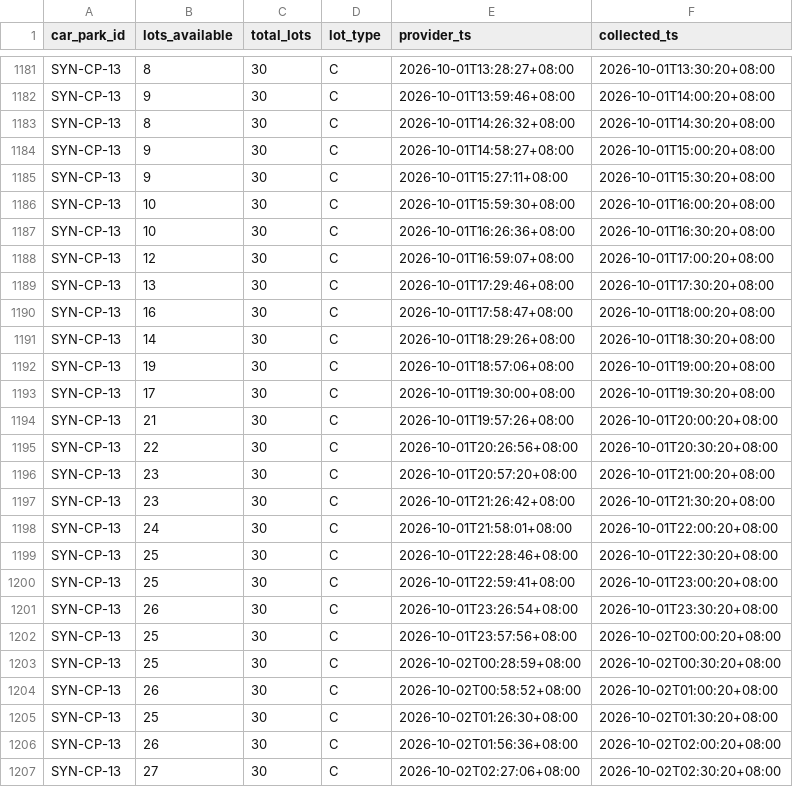
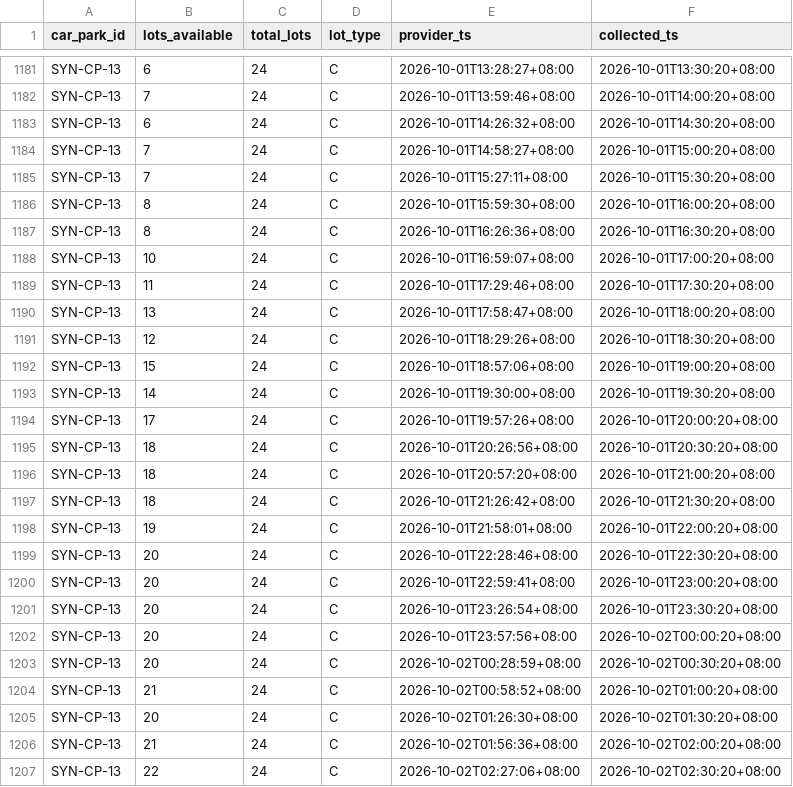
Before and after one commit to optevplus/optevplus, a CSV file: SystemCode/optev/sample/data/car_park_readings.csv, drawn as a sheet; only a part is shown, gaps mark what is left out; the diff covers the shown part only; the diff names each change by its address in the sheet, - before the commit and + after, or states it on an @@ line.

```diff
--- a/SystemCode/optev/sample/data/car_park_readings.csv
+++ b/SystemCode/optev/sample/data/car_park_readings.csv
-B1181 (lots_available): 8
+B1181 (lots_available): 6
-C1181:C1207 (total_lots): 30
+C1181:C1207 (total_lots): 24
-B1182 (lots_available): 9
+B1182 (lots_available): 7
-B1183 (lots_available): 8
+B1183 (lots_available): 6
-B1184:B1185 (lots_available): 9
+B1184:B1185 (lots_available): 7
-B1186:B1187 (lots_available): 10
+B1186:B1187 (lots_available): 8
-B1188 (lots_available): 12
+B1188 (lots_available): 10
-B1189 (lots_available): 13
+B1189 (lots_available): 11
-B1190 (lots_available): 16
+B1190 (lots_available): 13
-B1191 (lots_available): 14
+B1191 (lots_available): 12
-B1192 (lots_available): 19
+B1192 (lots_available): 15
-B1193 (lots_available): 17
+B1193 (lots_available): 14
-B1194 (lots_available): 21
+B1194 (lots_available): 17
-B1195 (lots_available): 22
+B1195 (lots_available): 18
-B1196:B1197 (lots_available): 23
+B1196:B1197 (lots_available): 18
-B1198 (lots_available): 24
+B1198 (lots_available): 19
-B1199:B1200 (lots_available): 25
+B1199:B1200 (lots_available): 20
-B1201 (lots_available): 26
+B1201 (lots_available): 20
-B1202:B1203 (lots_available): 25
+B1202:B1203 (lots_available): 20
-B1204 (lots_available): 26
+B1204 (lots_available): 21
-B1205 (lots_available): 25
+B1205 (lots_available): 20
-B1206 (lots_available): 26
+B1206 (lots_available): 21
-B1207 (lots_available): 27
+B1207 (lots_available): 22
```
Also changed, not shown: 138 edited cells elsewhere in this file, 11 other files.
